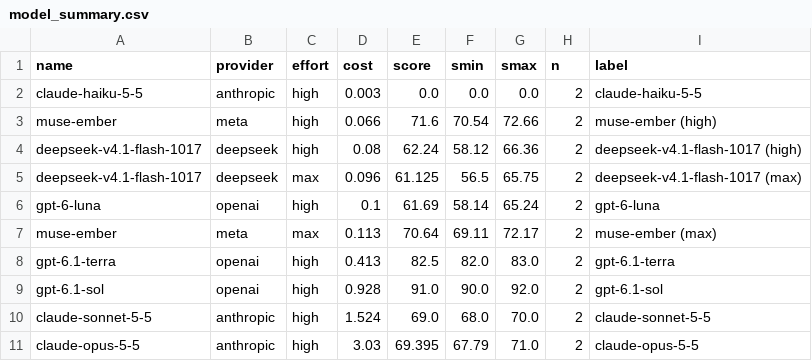
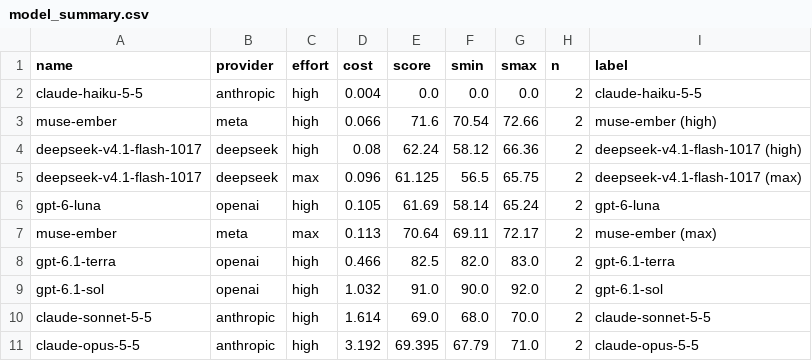
Before and after one commit to ruihe774/f1-research-benchmark, a CSV file: analysis/rif/model_summary.csv, drawn as a sheet.

```diff
--- a/analysis/rif/model_summary.csv
+++ b/analysis/rif/model_summary.csv
@@ -1,3 +1,3 @@
 name,provider,effort,cost,score,smin,smax,n,label
-claude-haiku-5-5,anthropic,high,0.003,0.0,0.0,0.0,2,claude-haiku-5-5
+claude-haiku-5-5,anthropic,high,0.004,0.0,0.0,0.0,2,claude-haiku-5-5
 muse-ember,meta,high,0.066,71.6,70.54,72.66,2,muse-ember (high)
@@ -5,7 +5,7 @@ deepseek-v4.1-flash-1017,deepseek,high,0.08,62.24,58.12,66.36,2,deepseek-v4.1-fl
 deepseek-v4.1-flash-1017,deepseek,max,0.096,61.125,56.5,65.75,2,deepseek-v4.1-flash-1017 (max)
-gpt-6-luna,openai,high,0.1,61.69,58.14,65.24,2,gpt-6-luna
+gpt-6-luna,openai,high,0.105,61.69,58.14,65.24,2,gpt-6-luna
 muse-ember,meta,max,0.113,70.64,69.11,72.17,2,muse-ember (max)
-gpt-6.1-terra,openai,high,0.413,82.5,82.0,83.0,2,gpt-6.1-terra
-gpt-6.1-sol,openai,high,0.928,91.0,90.0,92.0,2,gpt-6.1-sol
-claude-sonnet-5-5,anthropic,high,1.524,69.0,68.0,70.0,2,claude-sonnet-5-5
-claude-opus-5-5,anthropic,high,3.03,69.395,67.79,71.0,2,claude-opus-5-5
+gpt-6.1-terra,openai,high,0.466,82.5,82.0,83.0,2,gpt-6.1-terra
+gpt-6.1-sol,openai,high,1.032,91.0,90.0,92.0,2,gpt-6.1-sol
+claude-sonnet-5-5,anthropic,high,1.614,69.0,68.0,70.0,2,claude-sonnet-5-5
+claude-opus-5-5,anthropic,high,3.192,69.395,67.79,71.0,2,claude-opus-5-5
```
Also changed, not shown: analysis/f1/model_summary.csv, analysis/f1/runs_theoretical_cost.csv, 7 other files.
